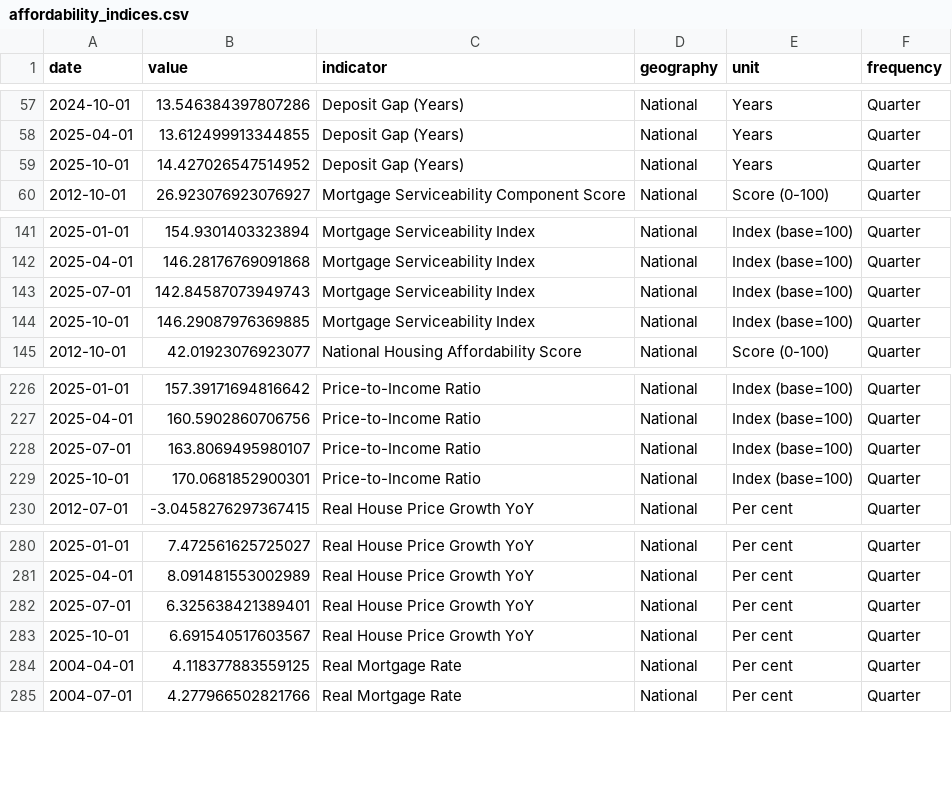
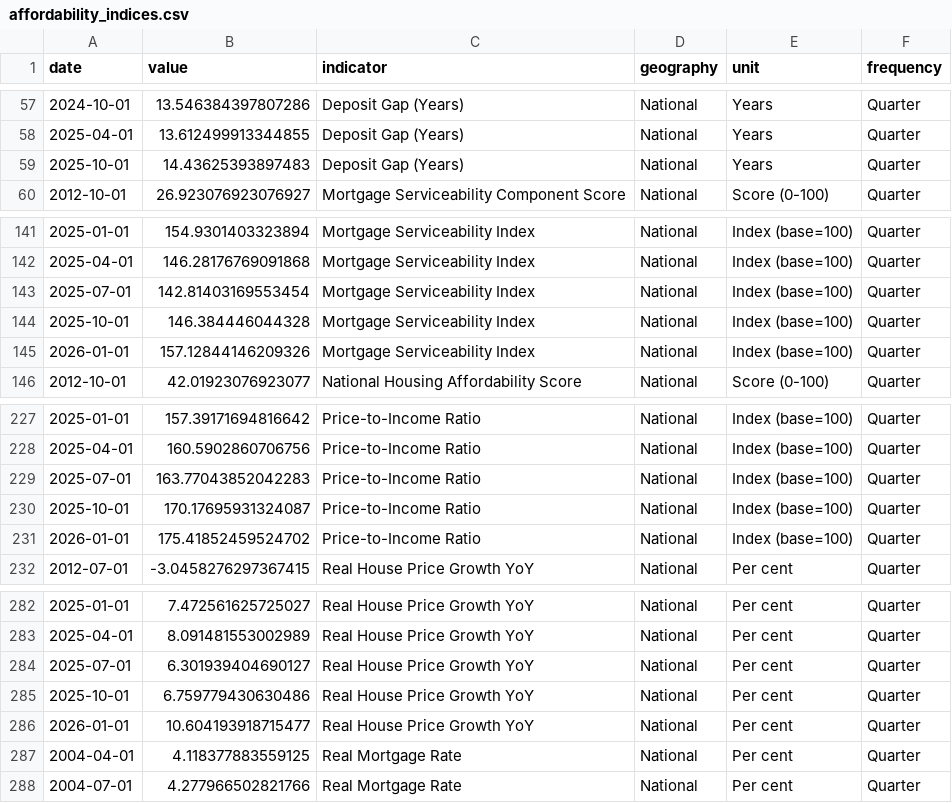
Before and after one commit to AnthonyPuggs/Housing-Affordability-Dashboard, a CSV file: data/affordability_indices.csv, drawn as a sheet; only a part is shown, gaps mark what is left out.

```diff
--- a/data/affordability_indices.csv
+++ b/data/affordability_indices.csv
@@ -58,3 +58,3 @@ date,value,indicator,geography,unit,frequency
 2025-04-01,13.612499913344855,Deposit Gap (Years),National,Years,Quarter
-2025-10-01,14.427026547514952,Deposit Gap (Years),National,Years,Quarter
+2025-10-01,14.43625393897483,Deposit Gap (Years),National,Years,Quarter
 2012-10-01,26.923076923076927,Mortgage Serviceability Component Score,National,Score (0-100),Quarter
@@ -142,4 +142,5 @@ date,value,indicator,geography,unit,frequency
 2025-04-01,146.28176769091868,Mortgage Serviceability Index,National,Index (base=100),Quarter
-2025-07-01,142.84587073949743,Mortgage Serviceability Index,National,Index (base=100),Quarter
-2025-10-01,146.29087976369885,Mortgage Serviceability Index,National,Index (base=100),Quarter
+2025-07-01,142.81403169553454,Mortgage Serviceability Index,National,Index (base=100),Quarter
+2025-10-01,146.384446044328,Mortgage Serviceability Index,National,Index (base=100),Quarter
+2026-01-01,157.12844146209326,Mortgage Serviceability Index,National,Index (base=100),Quarter
 2012-10-01,42.01923076923077,National Housing Affordability Score,National,Score (0-100),Quarter
@@ -227,4 +228,5 @@ date,value,indicator,geography,unit,frequency
 2025-04-01,160.5902860706756,Price-to-Income Ratio,National,Index (base=100),Quarter
-2025-07-01,163.8069495980107,Price-to-Income Ratio,National,Index (base=100),Quarter
-2025-10-01,170.0681852900301,Price-to-Income Ratio,National,Index (base=100),Quarter
+2025-07-01,163.77043852042283,Price-to-Income Ratio,National,Index (base=100),Quarter
+2025-10-01,170.17695931324087,Price-to-Income Ratio,National,Index (base=100),Quarter
+2026-01-01,175.41852459524702,Price-to-Income Ratio,National,Index (base=100),Quarter
 2012-07-01,-3.0458276297367415,Real House Price Growth YoY,National,Per cent,Quarter
@@ -281,4 +283,5 @@ date,value,indicator,geography,unit,frequency
 2025-04-01,8.091481553002989,Real House Price Growth YoY,National,Per cent,Quarter
-2025-07-01,6.325638421389401,Real House Price Growth YoY,National,Per cent,Quarter
-2025-10-01,6.691540517603567,Real House Price Growth YoY,National,Per cent,Quarter
+2025-07-01,6.301939404690127,Real House Price Growth YoY,National,Per cent,Quarter
+2025-10-01,6.759779430630486,Real House Price Growth YoY,National,Per cent,Quarter
+2026-01-01,10.604193918715477,Real House Price Growth YoY,National,Per cent,Quarter
 2004-04-01,4.118377883559125,Real Mortgage Rate,National,Per cent,Quarter
```
Also changed, not shown: data/abs_timeseries.csv, data/data_vintage.csv.
